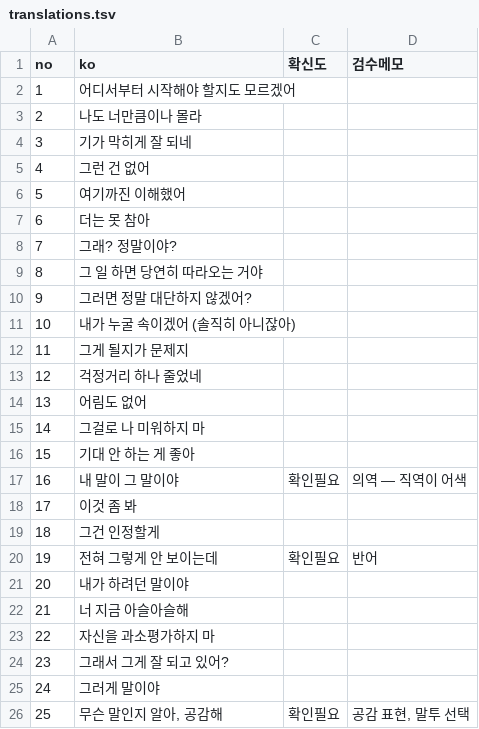
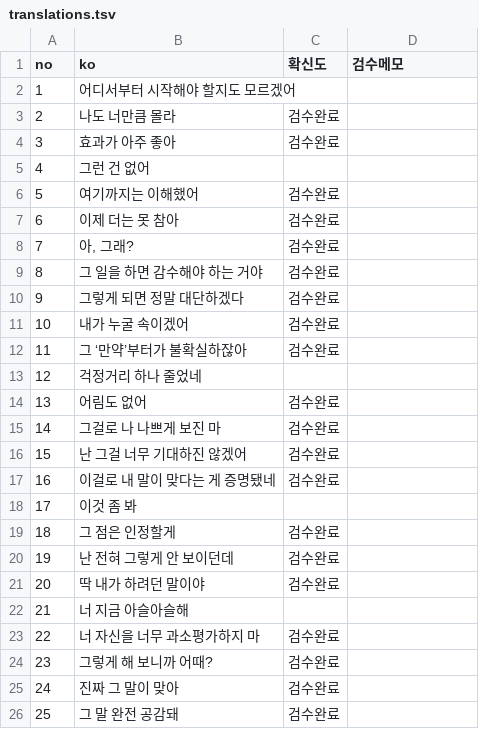
Before and after one commit to JohannesPark-1789/daily-english, a TSV file: data/translations.tsv, drawn as a sheet; only a part is shown; the diff covers the shown part only.

```diff
--- a/data/translations.tsv
+++ b/data/translations.tsv
@@ -2,25 +2,25 @@
 1	어디서부터 시작해야 할지도 모르겠어		
-2	나도 너만큼이나 몰라		
-3	기가 막히게 잘 되네		
+2	나도 너만큼 몰라	검수완료	
+3	효과가 아주 좋아	검수완료	
 4	그런 건 없어		
-5	여기까진 이해했어		
-6	더는 못 참아		
-7	그래? 정말이야?		
-8	그 일 하면 당연히 따라오는 거야		
-9	그러면 정말 대단하지 않겠어?		
-10	내가 누굴 속이겠어 (솔직히 아니잖아)		
-11	그게 될지가 문제지		
+5	여기까지는 이해했어	검수완료	
+6	이제 더는 못 참아	검수완료	
+7	아, 그래?	검수완료	
+8	그 일을 하면 감수해야 하는 거야	검수완료	
+9	그렇게 되면 정말 대단하겠다	검수완료	
+10	내가 누굴 속이겠어	검수완료	
+11	그 ‘만약’부터가 불확실하잖아	검수완료	
 12	걱정거리 하나 줄었네		
-13	어림도 없어		
-14	그걸로 나 미워하지 마		
-15	기대 안 하는 게 좋아		
-16	내 말이 그 말이야	확인필요	의역 — 직역이 어색
+13	어림도 없어	검수완료	
+14	그걸로 나 나쁘게 보진 마	검수완료	
+15	난 그걸 너무 기대하진 않겠어	검수완료	
+16	이걸로 내 말이 맞다는 게 증명됐네	검수완료	
 17	이것 좀 봐		
-18	그건 인정할게		
-19	전혀 그렇게 안 보이는데	확인필요	반어
-20	내가 하려던 말이야		
+18	그 점은 인정할게	검수완료	
+19	난 전혀 그렇게 안 보이던데	검수완료	
+20	딱 내가 하려던 말이야	검수완료	
 21	너 지금 아슬아슬해		
-22	자신을 과소평가하지 마		
-23	그래서 그게 잘 되고 있어?		
-24	그러게 말이야		
-25	무슨 말인지 알아, 공감해	확인필요	공감 표현, 말투 선택
+22	너 자신을 너무 과소평가하지 마	검수완료	
+23	그렇게 해 보니까 어때?	검수완료	
+24	진짜 그 말이 맞아	검수완료	
+25	그 말 완전 공감돼	검수완료	
```
Also changed, not shown: 12 edited cells elsewhere in this file, 9 other files.
